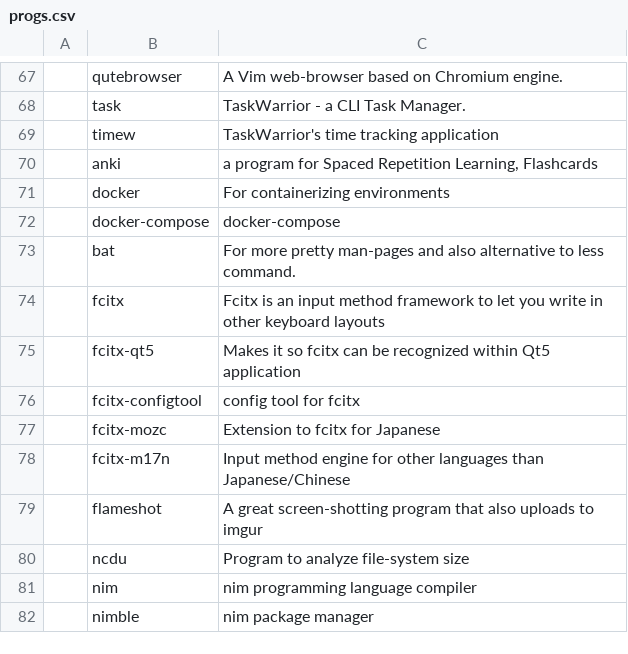
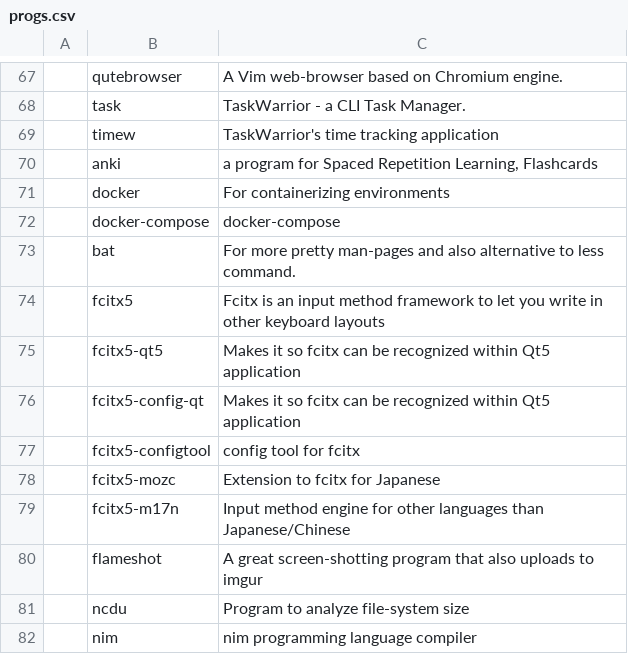
Before and after one commit to Cloufish/LARBS, a CSV file: progs.csv, drawn as a sheet; only a part is shown, gaps mark what is left out; the shorter side is filled out with more unchanged rows; addresses are those after the commit; the diff names each change by its address in the sheet, - before the commit and + after, or states it on an @@ line.

Commit message:
Update progs.csv

```diff
--- a/progs.csv
+++ b/progs.csv
-B74: fcitx
+B74: fcitx5
-B75: fcitx-qt5
+B75: fcitx5-qt5
+row 76:  | fcitx5-config-qt | Makes it so fcitx can be recognized within Qt5 application
-B77: fcitx-configtool
+B77: fcitx5-configtool
-B78: fcitx-mozc
+B78: fcitx5-mozc
-B79: fcitx-m17n
+B79: fcitx5-m17n
```
